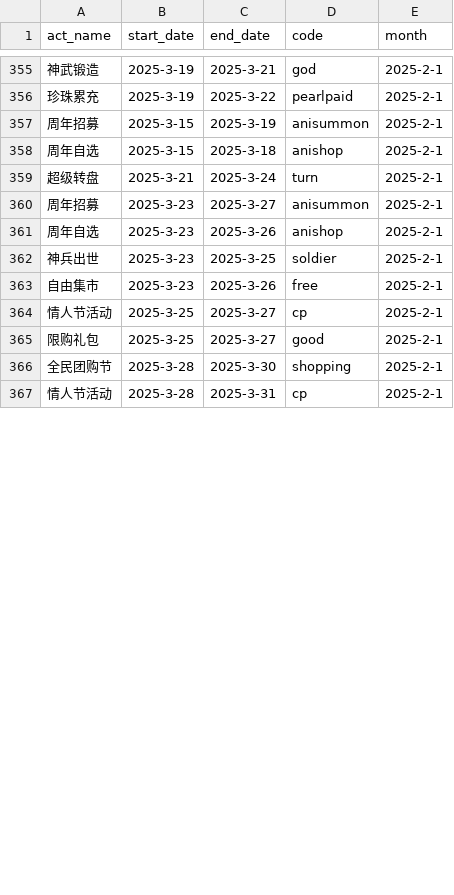
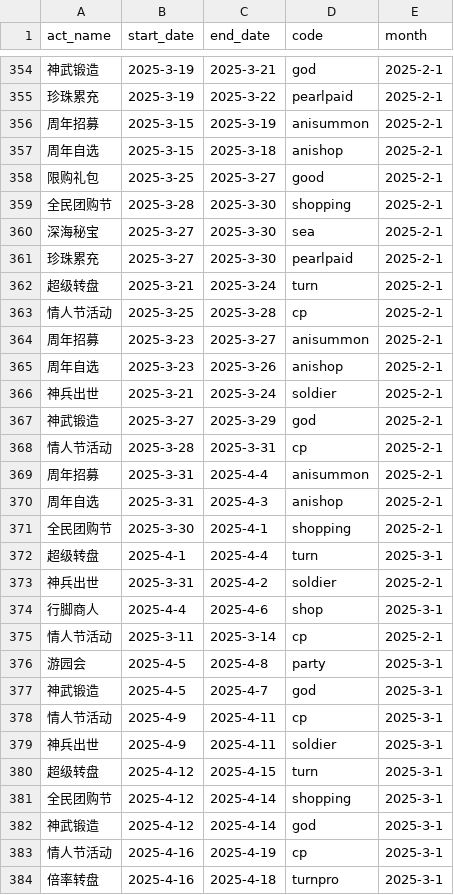
Before and after one commit to Dingyelen/junction_table, a CSV file: dow/map/dim_gserver_activity_act.csv, drawn as a sheet; only a part is shown, gaps mark what is left out; the diff covers the shown part only.

```diff
--- a/dow/map/dim_gserver_activity_act.csv
+++ b/dow/map/dim_gserver_activity_act.csv
@@ -358,10 +357,28 @@
 周年自选,2025-3-15,2025-3-18,anishop,2025-2-1
+限购礼包,2025-3-25,2025-3-27,good,2025-2-1
+全民团购节,2025-3-28,2025-3-30,shopping,2025-2-1
+深海秘宝,2025-3-27,2025-3-30,sea,2025-2-1
+珍珠累充,2025-3-27,2025-3-30,pearlpaid,2025-2-1
 超级转盘,2025-3-21,2025-3-24,turn,2025-2-1
+情人节活动,2025-3-25,2025-3-28,cp,2025-2-1
 周年招募,2025-3-23,2025-3-27,anisummon,2025-2-1
 周年自选,2025-3-23,2025-3-26,anishop,2025-2-1
-神兵出世,2025-3-23,2025-3-25,soldier,2025-2-1
-自由集市,2025-3-23,2025-3-26,free,2025-2-1
-情人节活动,2025-3-25,2025-3-27,cp,2025-2-1
-限购礼包,2025-3-25,2025-3-27,good,2025-2-1
-全民团购节,2025-3-28,2025-3-30,shopping,2025-2-1
+神兵出世,2025-3-21,2025-3-24,soldier,2025-2-1
+神武锻造,2025-3-27,2025-3-29,god,2025-2-1
 情人节活动,2025-3-28,2025-3-31,cp,2025-2-1
+周年招募,2025-3-31,2025-4-4,anisummon,2025-2-1
+周年自选,2025-3-31,2025-4-3,anishop,2025-2-1
+全民团购节,2025-3-30,2025-4-1,shopping,2025-2-1
+超级转盘,2025-4-1,2025-4-4,turn,2025-3-1
+神兵出世,2025-3-31,2025-4-2,soldier,2025-2-1
+行脚商人,2025-4-4,2025-4-6,shop,2025-3-1
+情人节活动,2025-3-11,2025-3-14,cp,2025-2-1
+游园会,2025-4-5,2025-4-8,party,2025-3-1
+神武锻造,2025-4-5,2025-4-7,god,2025-3-1
+情人节活动,2025-4-9,2025-4-11,cp,2025-3-1
+神兵出世,2025-4-9,2025-4-11,soldier,2025-3-1
+超级转盘,2025-4-12,2025-4-15,turn,2025-3-1
+全民团购节,2025-4-12,2025-4-14,shopping,2025-3-1
+神武锻造,2025-4-12,2025-4-14,god,2025-3-1
+情人节活动,2025-4-16,2025-4-19,cp,2025-3-1
+倍率转盘,2025-4-16,2025-4-18,turnpro,2025-3-1
```
Also changed, not shown: 11 added rows and 3 edited cells elsewhere in this file, dow/map/dim_gserver_levelup_heroid.csv, dow/map/dim_gserver_payment_paymentitemid.csv, 7 other files.
